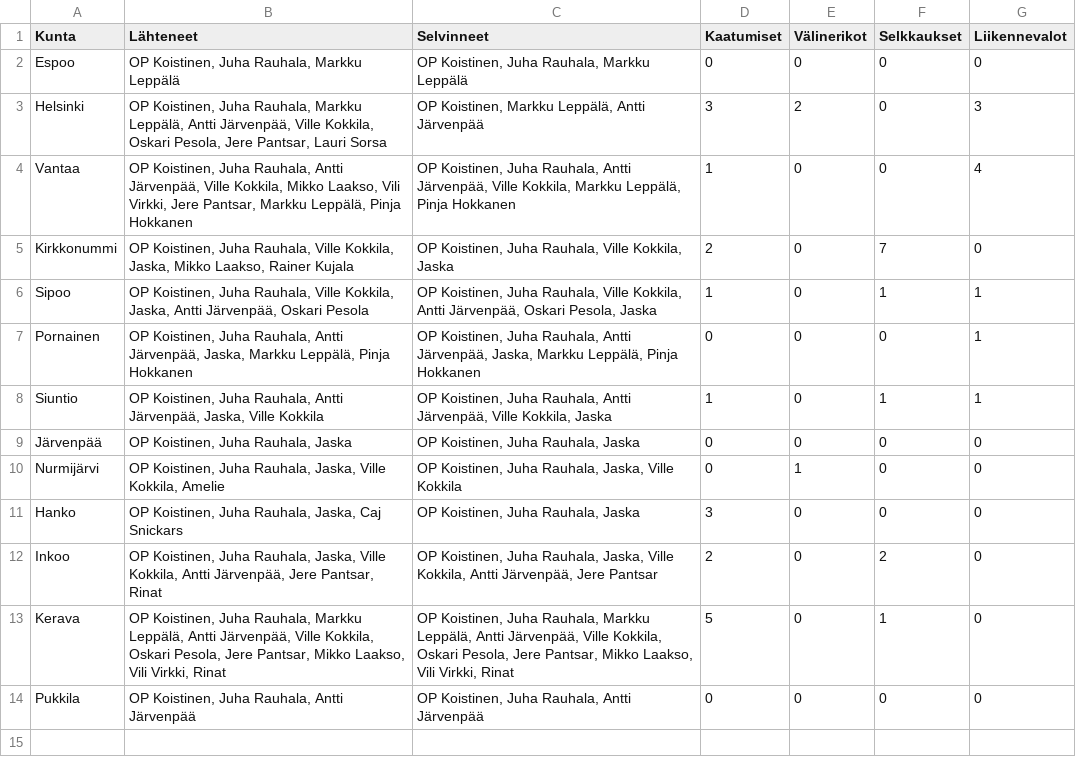
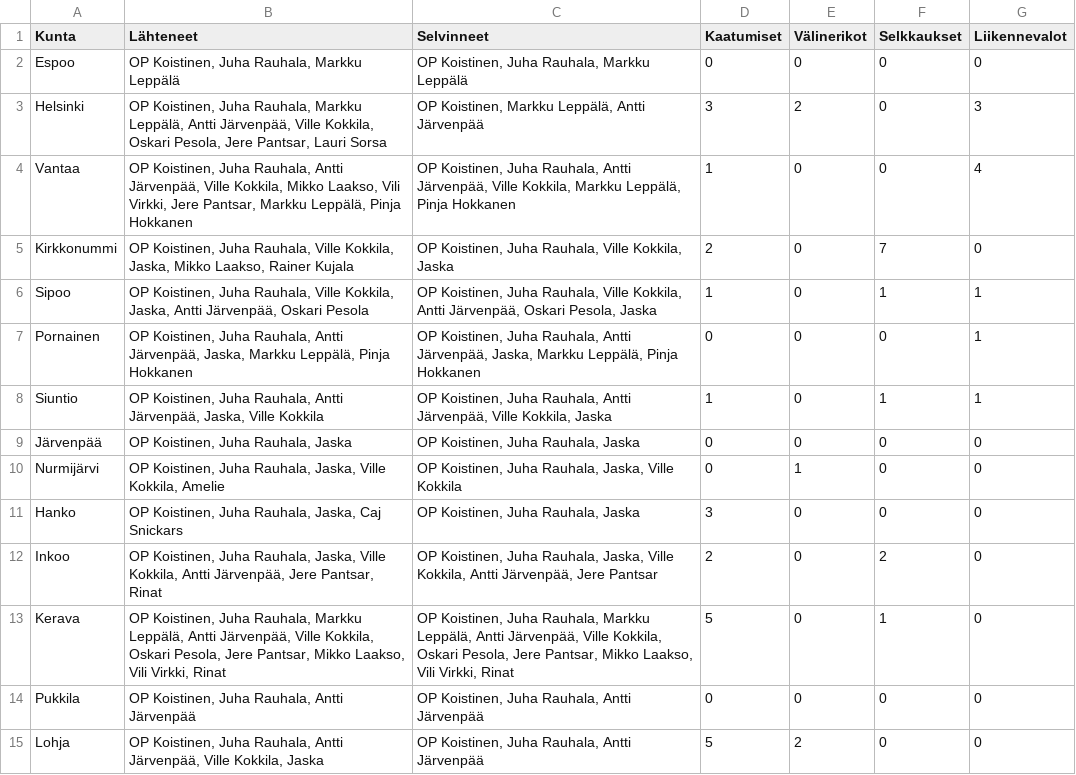
Before and after one commit to jarvena/ympariajo-info, a CSV file: data/ympäriajostatsit.csv, drawn as a sheet; the diff names each change by its address in the sheet, - before the commit and + after, or states it on an @@ line.

Commit message:
Lohjan statsit

```diff
--- a/data/ympäriajostatsit.csv
+++ b/data/ympäriajostatsit.csv
+row 15: Lohja | OP Koistinen, Juha Rauhala, Antti Järvenpää, Ville Kokkila, Jaska | OP Koistinen, Juha Rauhala, Antti Järvenpää | 5 | 2 | 0 | 0
```
